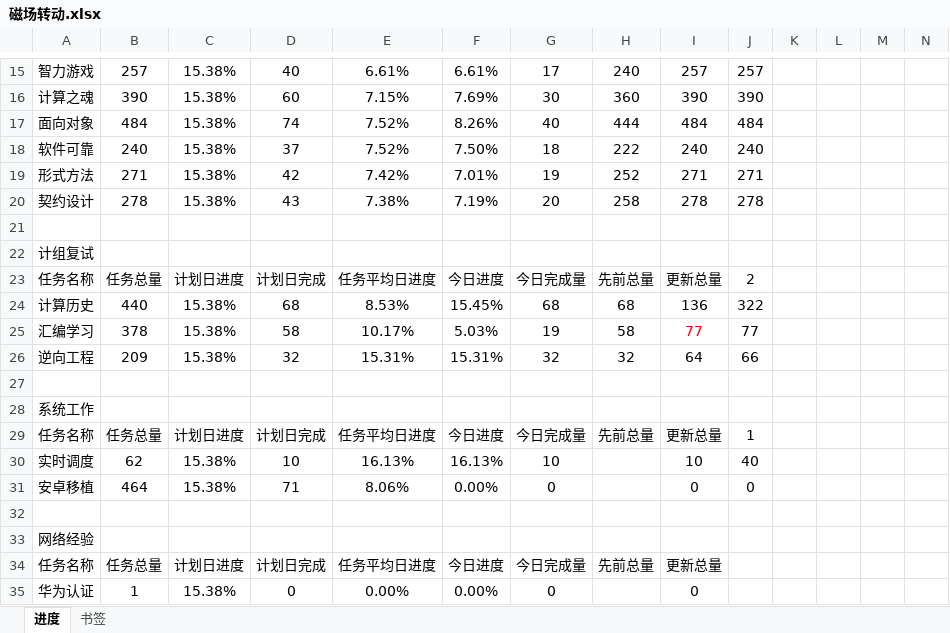
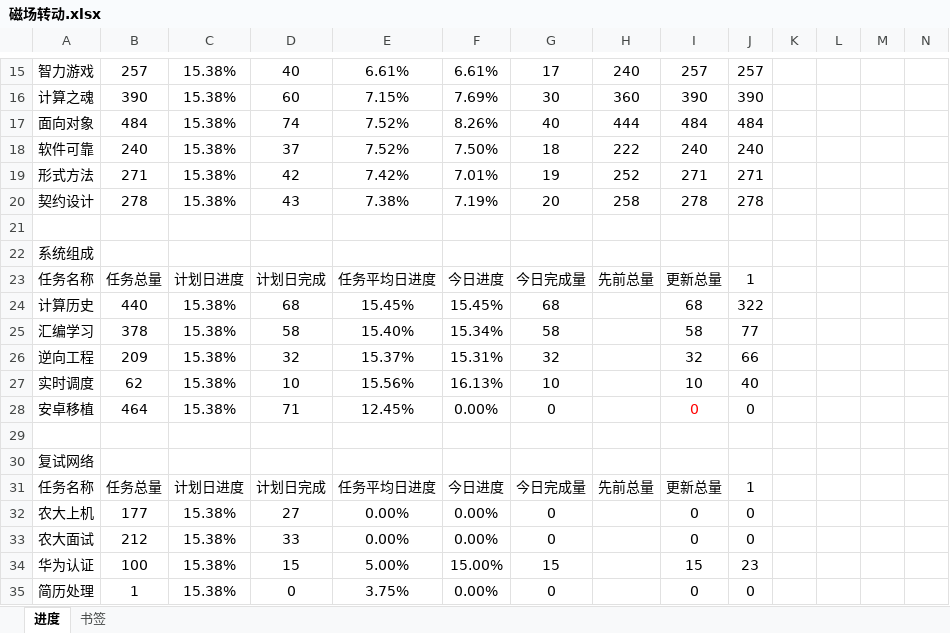
Before and after one commit to AlucardNosferatu/NPEE, an Excel workbook: FZU/PlanB/磁场转动.xlsx, sheet 进度, drawn as a sheet; only a part is shown, gaps mark what is left out; values as stored, in another font and other column widths than the file's, no borders; removed rows and columns are numbered as before the commit, all else as after; rows hold the shown columns only; the diff covers the shown part only; the diff names each change by its address in the sheet, - before the commit and + after, or states it on an @@ line.

Commit message:
Update 磁场转动.xlsx

```diff
--- a/FZU/PlanB/磁场转动.xlsx (sheet 进度)
+++ b/FZU/PlanB/磁场转动.xlsx (sheet 进度)
-A22: 计组复试
+A22: 系统组成
-J23: 2
+J23: 1
-E24: 8.53%
+E24: 15.45%
-H24: 68
+H24: (empty)
-I24: 136
+I24: 68
-E25: 10.17%
+E25: 15.40%
-F25: 5.03%
+F25: 15.34%
-G25: 19
+G25: 58
-H25: 58
+H25: (empty)
-I25: 77
+I25: 58
-I25 text colour: #FF0000
+I25 text colour: black
-E26: 15.31%
+E26: 15.37%
-H26: 32
+H26: (empty)
-I26: 64
+I26: 32
+row 27: 实时调度 | 62 | 15.38% | 10 | 15.56% | 16.13% | 10 |  | 10 | 40
+row 28: 安卓移植 | 464 | 15.38% | 71 | 12.45% | 0.00% | 0 |  | 0 | 0
-A30: 系统工作
+A30: 复试网络
-row 30: 实时调度 | 62 | 15.38% | 10 | 16.13% | 16.13% | 10 |  | 10 | 40
-A32: 安卓移植
+A32: 农大上机
-B32: 464
+B32: 177
-D32: 71
+D32: 27
-E32: 8.06%
+E32: 0.00%
-row 33: (empty)
+row 33: 农大面试 | 212 | 15.38% | 33 | 0.00% | 0.00% | 0 |  | 0 | 0
-row 33: 网络经验
-row 34: 任务名称 | 任务总量 | 计划日进度 | 计划日完成 | 任务平均日进度 | 今日进度 | 今日完成量 | 先前总量 | 更新总量
+row 34: 华为认证 | 100 | 15.38% | 15 | 5.00% | 15.00% | 15 |  | 15 | 23
-A35: 华为认证
+A35: 简历处理
-E35: 0.00%
+E35: 3.75%
-J35: (empty)
+J35: 0
```
Also changed, not shown: 24 edited cells and cell formats elsewhere in this sheet, sheet 书签, formulas that keep their value.
